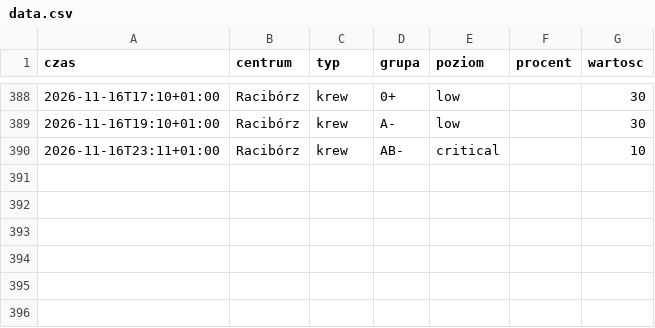
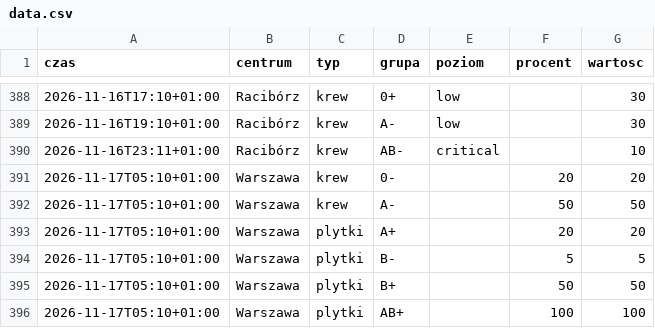
Before and after one commit to mrzeczko/zapasy-krwi, a CSV file: data.csv, drawn as a sheet; only a part is shown, gaps mark what is left out; the diff names each change by its address in the sheet, - before the commit and + after, or states it on an @@ line.

```diff
--- a/data.csv
+++ b/data.csv
+row 391: 2026-11-17T05:10+01:00 | Warszawa | krew | 0- |  | 20 | 20
+row 392: 2026-11-17T05:10+01:00 | Warszawa | krew | A- |  | 50 | 50
+row 393: 2026-11-17T05:10+01:00 | Warszawa | plytki | A+ |  | 20 | 20
+row 394: 2026-11-17T05:10+01:00 | Warszawa | plytki | B- |  | 5 | 5
+row 395: 2026-11-17T05:10+01:00 | Warszawa | plytki | B+ |  | 50 | 50
+row 396: 2026-11-17T05:10+01:00 | Warszawa | plytki | AB+ |  | 100 | 100
```
